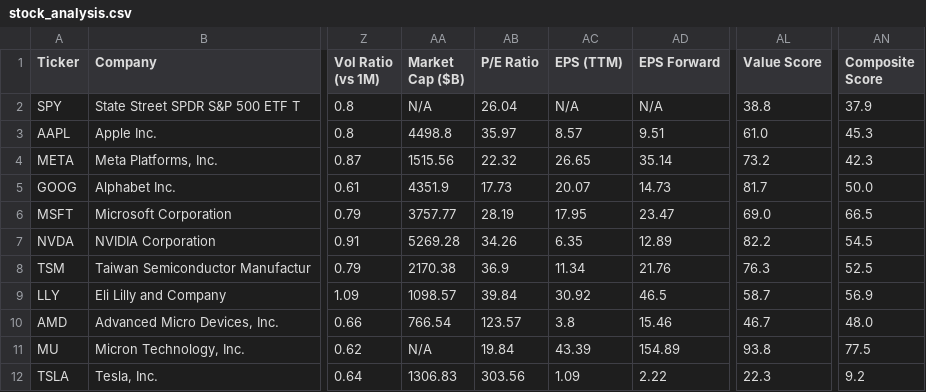
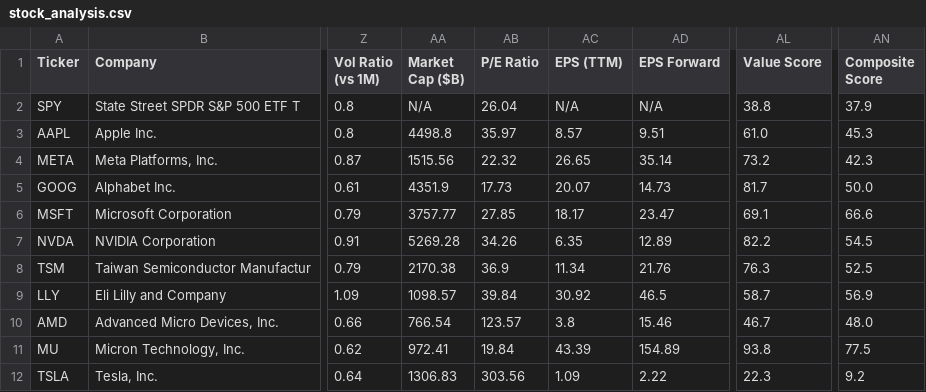
Before and after one commit to runyuzhang1007/stock-dashboard, a CSV file: stock_analysis.csv, drawn as a sheet; only a part is shown, gaps mark what is left out; the diff names each change by its address in the sheet, - before the commit and + after, or states it on an @@ line.

```diff
--- a/stock_analysis.csv
+++ b/stock_analysis.csv
-AB6 (P/E Ratio): 28.19
+AB6 (P/E Ratio): 27.85
-AC6 (EPS (TTM)): 17.95
+AC6 (EPS (TTM)): 18.17
-AL6 (Value Score): 69.0
+AL6 (Value Score): 69.1
-AN6 (Composite Score): 66.5
+AN6 (Composite Score): 66.6
-AA11 (Market Cap ($B)): N/A
+AA11 (Market Cap ($B)): 972.41
```
Also changed, not shown: 1 other file.
